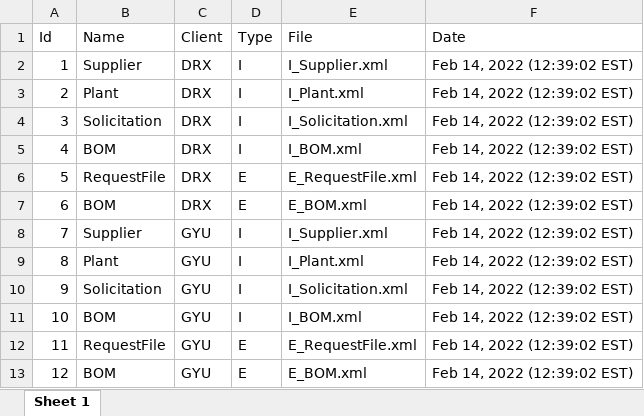
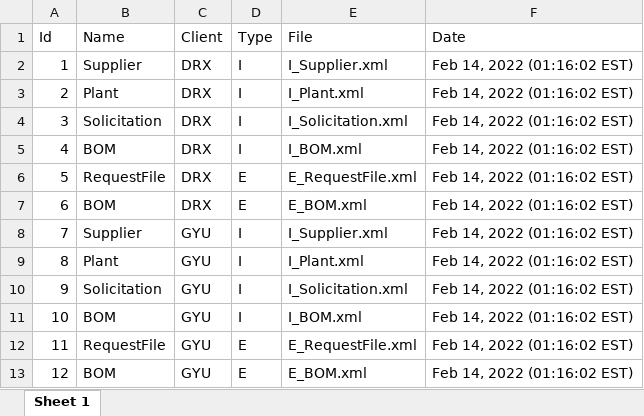
Before and after one commit to farms4life2016/VSCode-Test, an Excel workbook: init/initialization.xlsx, sheet Sheet 1, drawn as a sheet; values as stored, in another font and other column widths than the file's, no borders; the diff names each change by its address in the sheet, - before the commit and + after, or states it on an @@ line.

```diff
--- a/init/initialization.xlsx (sheet Sheet 1)
+++ b/init/initialization.xlsx (sheet Sheet 1)
-F2:F13 (Date): Feb 14, 2022 (12:39:02 EST)
+F2:F13 (Date): Feb 14, 2022 (01:16:02 EST)
```
Also changed, not shown: 10 other files.
